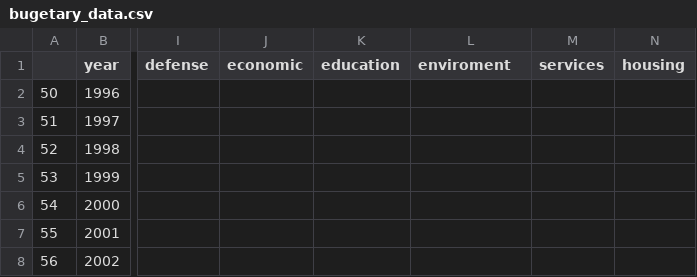
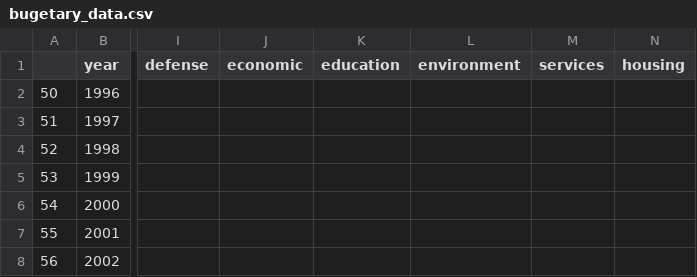
Before and after one commit to NightlyTwo58/ML-Corruption-and-Expenditure, a CSV file: data/government_expenditures/bugetary_data.csv, drawn as a sheet; only a part is shown, gaps mark what is left out; the diff names each change by its address in the sheet, - before the commit and + after, or states it on an @@ line.

```diff
--- a/data/government_expenditures/bugetary_data.csv
+++ b/data/government_expenditures/bugetary_data.csv
-L1: enviroment
+L1: environment
```
Also changed, not shown: 8 other files.
